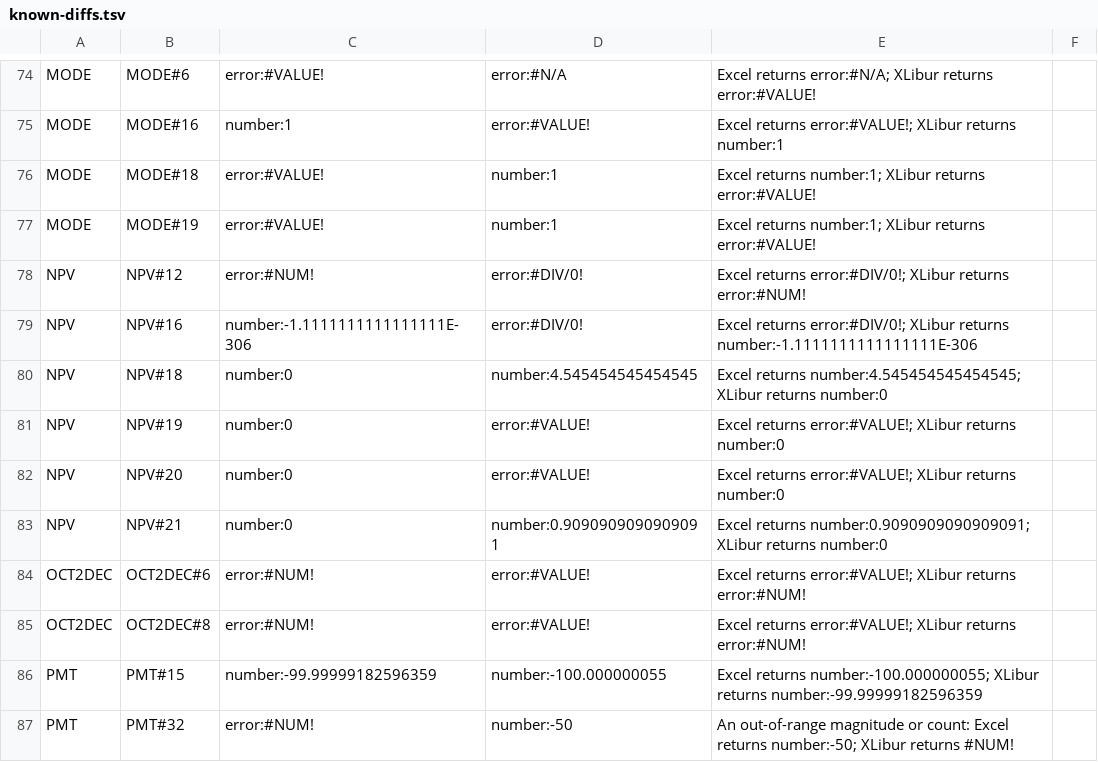
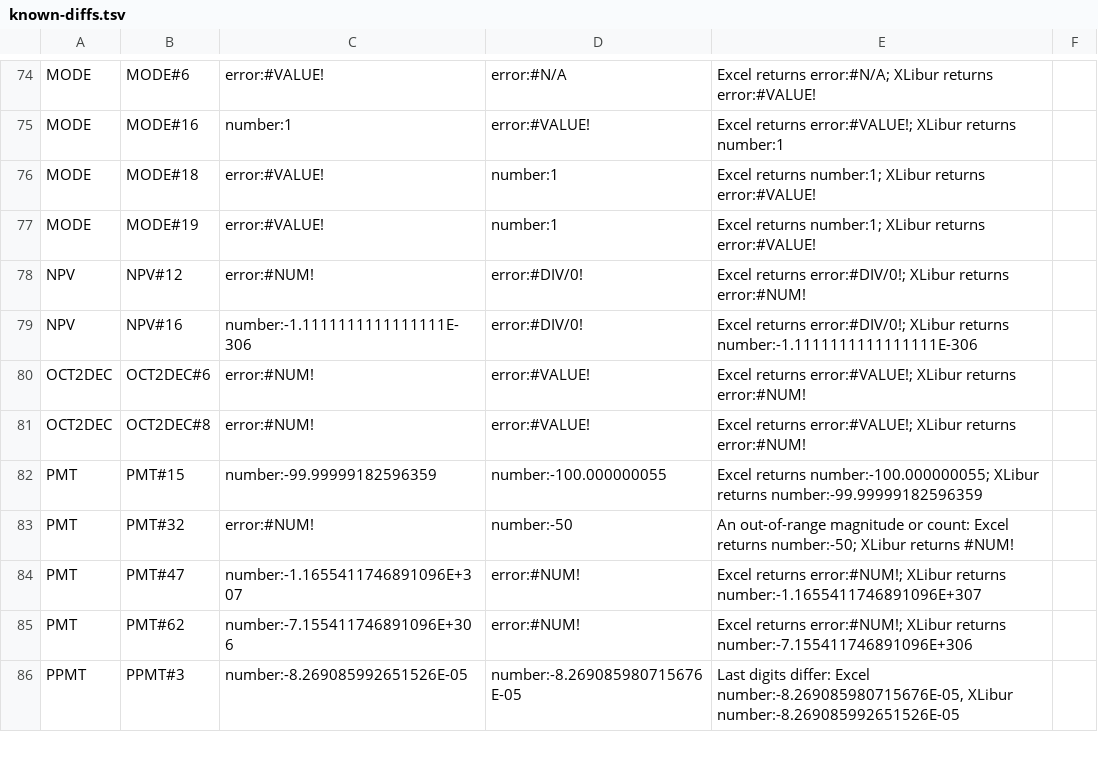
Before and after one commit to XLibur/XLibur, a TSV file: src/XLibur.Tests/Resource/Other/FormulaConformance/known-diffs.tsv, drawn as a sheet; only a part is shown, gaps mark what is left out; the shorter side is filled out with more unchanged rows.

Commit message:
fix(calc): NPV coerces a value given directly, as Excel does
NPV(0.1,"5") is 4.545 and NPV(0.1,TRUE) is 0.909 in Excel, and non-numeric text is #VALUE!. Text and logicals inside a reference or array are still skipped. Removes NPV#18 to NPV#21 from the known differences (#894).

```diff
--- a/src/XLibur.Tests/Resource/Other/FormulaConformance/known-diffs.tsv
+++ b/src/XLibur.Tests/Resource/Other/FormulaConformance/known-diffs.tsv
@@ -79,6 +79,2 @@ NPV	NPV#12	error:#NUM!	error:#DIV/0!	Excel returns error:#DIV/0!; XLibur returns
 NPV	NPV#16	number:-1.1111111111111111E-306	error:#DIV/0!	Excel returns error:#DIV/0!; XLibur returns number:-1.1111111111111111E-306	
-NPV	NPV#18	number:0	number:4.545454545454545	Excel returns number:4.545454545454545; XLibur returns number:0	
-NPV	NPV#19	number:0	error:#VALUE!	Excel returns error:#VALUE!; XLibur returns number:0	
-NPV	NPV#20	number:0	error:#VALUE!	Excel returns error:#VALUE!; XLibur returns number:0	
-NPV	NPV#21	number:0	number:0.9090909090909091	Excel returns number:0.9090909090909091; XLibur returns number:0	
 OCT2DEC	OCT2DEC#6	error:#NUM!	error:#VALUE!	Excel returns error:#VALUE!; XLibur returns error:#NUM!	
```
Also changed, not shown: 1 other file.
